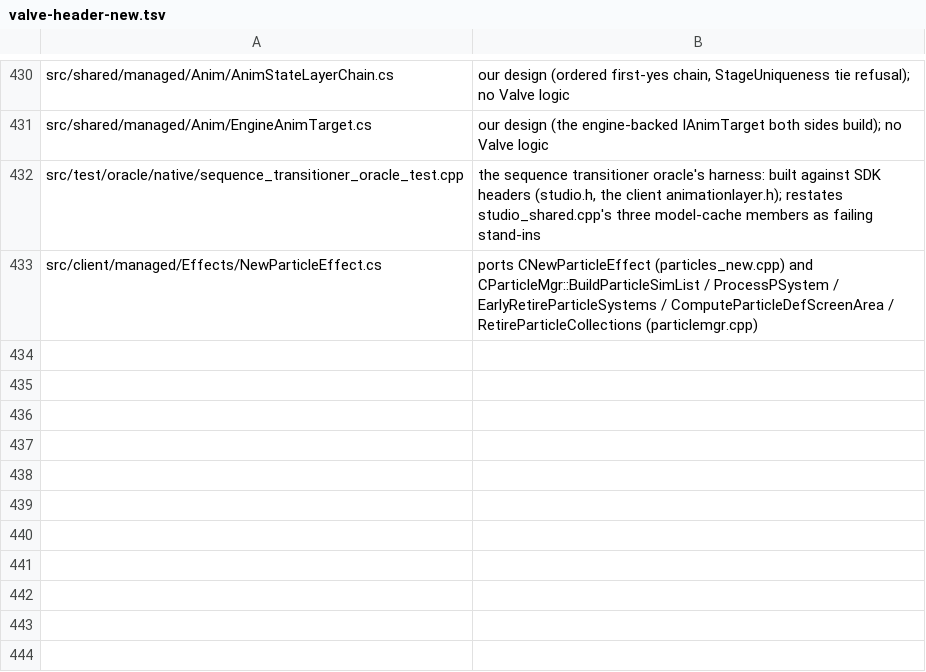
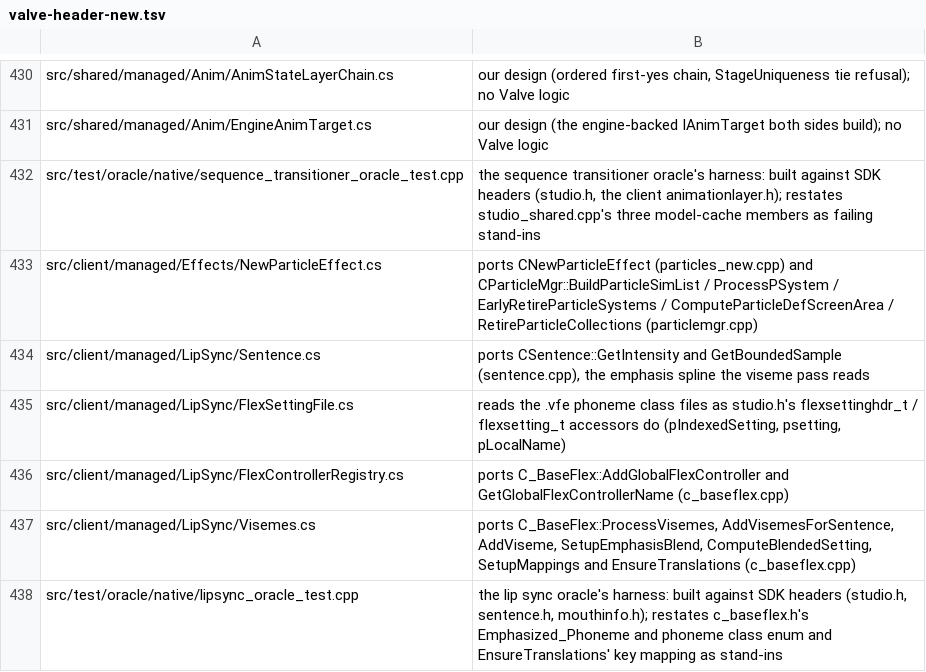
Before and after one commit to muflub/source-sdk-sharp, a TSV file: docs/valve-header-new.tsv, drawn as a sheet; only a part is shown, gaps mark what is left out.

```diff
--- a/docs/valve-header-new.tsv
+++ b/docs/valve-header-new.tsv
@@ -433 +433,6 @@ src/test/oracle/native/sequence_transitioner_oracle_test.cpp	the sequence transi
 src/client/managed/Effects/NewParticleEffect.cs	ports CNewParticleEffect (particles_new.cpp) and CParticleMgr::BuildParticleSimList / ProcessPSystem / EarlyRetireParticleSystems / ComputeParticleDefScreenArea / RetireParticleCollections (particlemgr.cpp)
+src/client/managed/LipSync/Sentence.cs	ports CSentence::GetIntensity and GetBoundedSample (sentence.cpp), the emphasis spline the viseme pass reads
+src/client/managed/LipSync/FlexSettingFile.cs	reads the .vfe phoneme class files as studio.h's flexsettinghdr_t / flexsetting_t accessors do (pIndexedSetting, psetting, pLocalName)
+src/client/managed/LipSync/FlexControllerRegistry.cs	ports C_BaseFlex::AddGlobalFlexController and GetGlobalFlexControllerName (c_baseflex.cpp)
+src/client/managed/LipSync/Visemes.cs	ports C_BaseFlex::ProcessVisemes, AddVisemesForSentence, AddViseme, SetupEmphasisBlend, ComputeBlendedSetting, SetupMappings and EnsureTranslations (c_baseflex.cpp)
+src/test/oracle/native/lipsync_oracle_test.cpp	the lip sync oracle's harness: built against SDK headers (studio.h, sentence.h, mouthinfo.h); restates c_baseflex.h's Emphasized_Phoneme and phoneme class enum and EnsureTranslations' key mapping as stand-ins
```
Also changed, not shown: docs/client-novalve-ratchet.tsv, docs/client-novalve-rulings.tsv, 17 other files.
